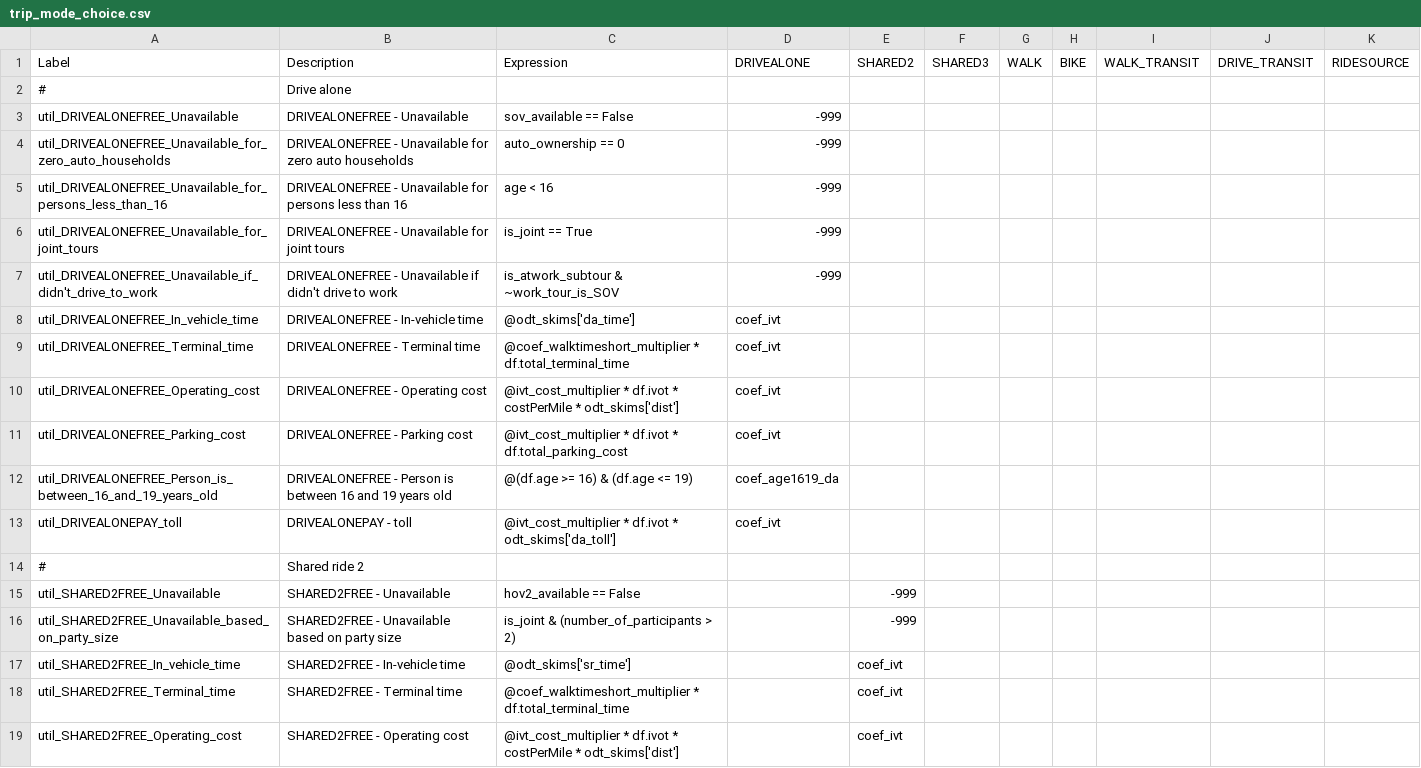
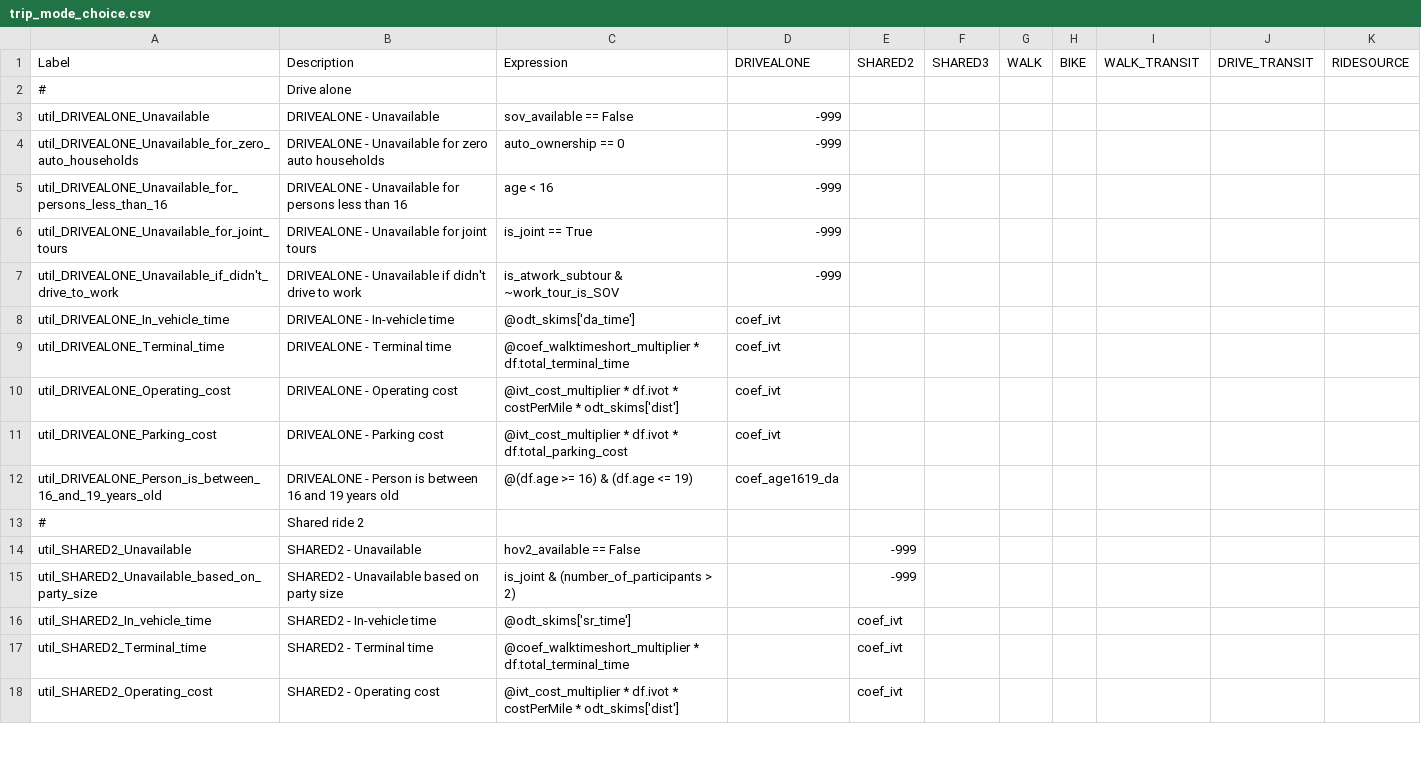
Before and after one commit to wsp-sag/lighthouse, a CSV file: model/configs/trip_mode_choice.csv, drawn as a sheet; only a part is shown; the diff covers the shown part only.

Commit message:
Remove DRIVEALONEFREE and DRIVEALONEPAY

```diff
--- a/model/configs/trip_mode_choice.csv
+++ b/model/configs/trip_mode_choice.csv
@@ -2,18 +2,17 @@ Label,Description,Expression,DRIVEALONE,SHARED2,SHARED3,WALK,BIKE,WALK_TRANSIT,D
 #,Drive alone,,,,,,,,,
-util_DRIVEALONEFREE_Unavailable,DRIVEALONEFREE - Unavailable,sov_available == False,-999,,,,,,,
-util_DRIVEALONEFREE_Unavailable_for_zero_auto_households,DRIVEALONEFREE - Unavailable for zero auto households,auto_ownership == 0,-999,,,,,,,
-util_DRIVEALONEFREE_Unavailable_for_persons_less_than_16,DRIVEALONEFREE - Unavailable for persons less than 16,age < 16,-999,,,,,,,
-util_DRIVEALONEFREE_Unavailable_for_joint_tours,DRIVEALONEFREE - Unavailable for joint tours,is_joint == True,-999,,,,,,,
-util_DRIVEALONEFREE_Unavailable_if_didn't_drive_to_work,DRIVEALONEFREE - Unavailable if didn't drive to work,is_atwork_subtour & ~work_tour_is_SOV,-999,,,,,,,
-util_DRIVEALONEFREE_In_vehicle_time,DRIVEALONEFREE - In-vehicle time,@odt_skims['da_time'],coef_ivt,,,,,,,
-util_DRIVEALONEFREE_Terminal_time,DRIVEALONEFREE - Terminal time,@coef_walktimeshort_multiplier * df.total_terminal_time,coef_ivt,,,,,,,
-util_DRIVEALONEFREE_Operating_cost,DRIVEALONEFREE - Operating cost,@ivt_cost_multiplier * df.ivot * costPerMile * odt_skims['dist'],coef_ivt,,,,,,,
-util_DRIVEALONEFREE_Parking_cost,DRIVEALONEFREE - Parking cost,@ivt_cost_multiplier * df.ivot * df.total_parking_cost,coef_ivt,,,,,,,
-util_DRIVEALONEFREE_Person_is_between_16_and_19_years_old,DRIVEALONEFREE - Person is between 16 and 19 years old,@(df.age >= 16) & (df.age <= 19),coef_age1619_da,,,,,,,
-util_DRIVEALONEPAY_toll,DRIVEALONEPAY - toll,@ivt_cost_multiplier * df.ivot * odt_skims['da_toll'],coef_ivt,,,,,,,
+util_DRIVEALONE_Unavailable,DRIVEALONE - Unavailable,sov_available == False,-999,,,,,,,
+util_DRIVEALONE_Unavailable_for_zero_auto_households,DRIVEALONE - Unavailable for zero auto households,auto_ownership == 0,-999,,,,,,,
+util_DRIVEALONE_Unavailable_for_persons_less_than_16,DRIVEALONE - Unavailable for persons less than 16,age < 16,-999,,,,,,,
+util_DRIVEALONE_Unavailable_for_joint_tours,DRIVEALONE - Unavailable for joint tours,is_joint == True,-999,,,,,,,
+util_DRIVEALONE_Unavailable_if_didn't_drive_to_work,DRIVEALONE - Unavailable if didn't drive to work,is_atwork_subtour & ~work_tour_is_SOV,-999,,,,,,,
+util_DRIVEALONE_In_vehicle_time,DRIVEALONE - In-vehicle time,@odt_skims['da_time'],coef_ivt,,,,,,,
+util_DRIVEALONE_Terminal_time,DRIVEALONE - Terminal time,@coef_walktimeshort_multiplier * df.total_terminal_time,coef_ivt,,,,,,,
+util_DRIVEALONE_Operating_cost,DRIVEALONE - Operating cost,@ivt_cost_multiplier * df.ivot * costPerMile * odt_skims['dist'],coef_ivt,,,,,,,
+util_DRIVEALONE_Parking_cost,DRIVEALONE - Parking cost,@ivt_cost_multiplier * df.ivot * df.total_parking_cost,coef_ivt,,,,,,,
+util_DRIVEALONE_Person_is_between_16_and_19_years_old,DRIVEALONE - Person is between 16 and 19 years old,@(df.age >= 16) & (df.age <= 19),coef_age1619_da,,,,,,,
 #,Shared ride 2,,,,,,,,,
-util_SHARED2FREE_Unavailable,SHARED2FREE - Unavailable,hov2_available == False,,-999,,,,,,
-util_SHARED2FREE_Unavailable_based_on_party_size,SHARED2FREE - Unavailable based on party size,is_joint & (number_of_participants > 2),,-999,,,,,,
-util_SHARED2FREE_In_vehicle_time,SHARED2FREE - In-vehicle time,@odt_skims['sr_time'],,coef_ivt,,,,,,
-util_SHARED2FREE_Terminal_time,SHARED2FREE - Terminal time,@coef_walktimeshort_multiplier * df.total_terminal_time,,coef_ivt,,,,,,
-util_SHARED2FREE_Operating_cost,SHARED2FREE - Operating cost,@ivt_cost_multiplier * df.ivot * costPerMile * odt_skims['dist'],,coef_ivt,,,,,,
+util_SHARED2_Unavailable,SHARED2 - Unavailable,hov2_available == False,,-999,,,,,,
+util_SHARED2_Unavailable_based_on_party_size,SHARED2 - Unavailable based on party size,is_joint & (number_of_participants > 2),,-999,,,,,,
+util_SHARED2_In_vehicle_time,SHARED2 - In-vehicle time,@odt_skims['sr_time'],,coef_ivt,,,,,,
+util_SHARED2_Terminal_time,SHARED2 - Terminal time,@coef_walktimeshort_multiplier * df.total_terminal_time,,coef_ivt,,,,,,
+util_SHARED2_Operating_cost,SHARED2 - Operating cost,@ivt_cost_multiplier * df.ivot * costPerMile * odt_skims['dist'],,coef_ivt,,,,,,
```
Also changed, not shown: 28 edited cells elsewhere in this file, model/configs/tour_mode_choice_annotate_choosers_preprocessor.csv, model/configs/trip_mode_choice_annotate_trips_preprocessor.csv, 2 other files.
